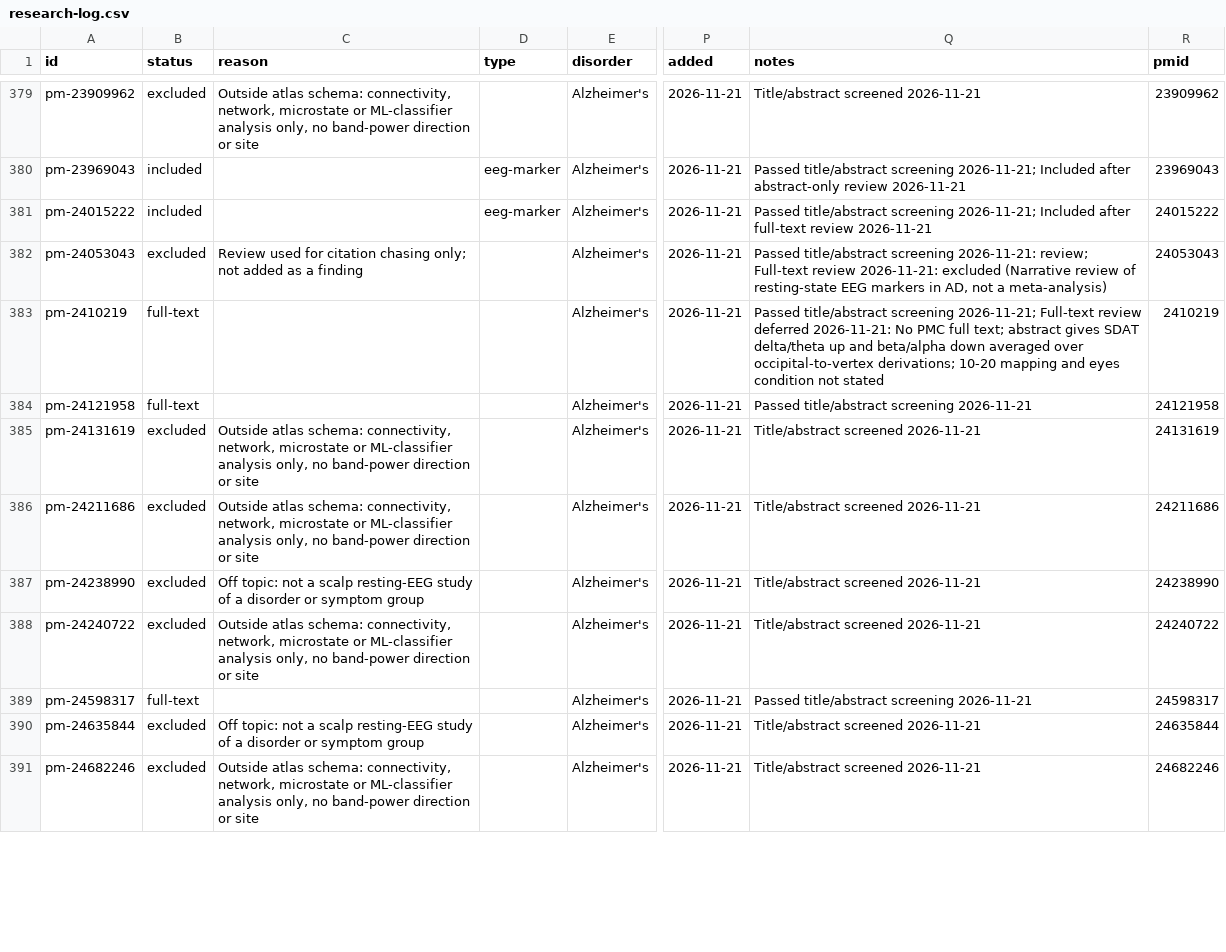
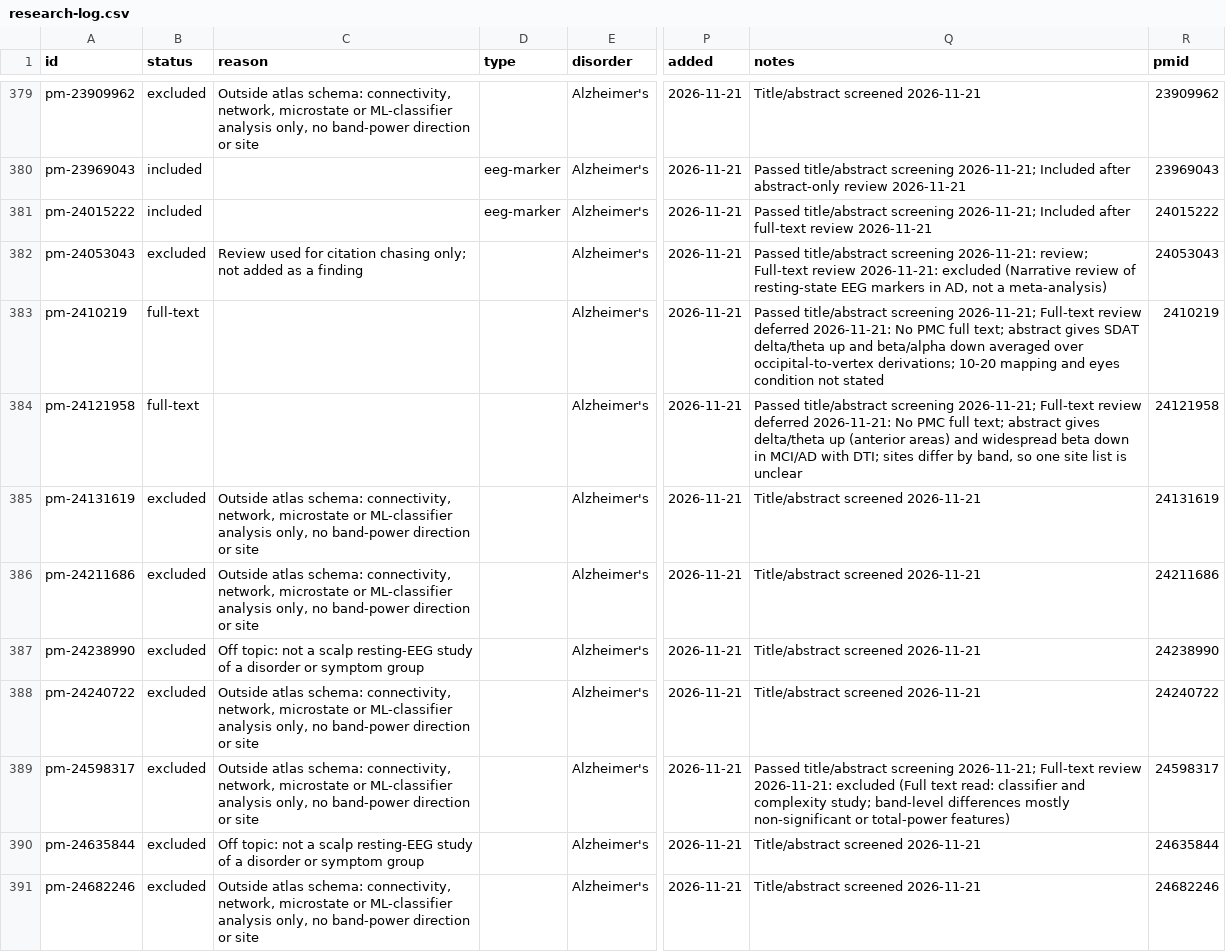
Before and after one commit to farrokh143/eeg-disorder-atlas, a CSV file: data/research-log.csv, drawn as a sheet; only a part is shown, gaps mark what is left out; the diff covers the shown part only; the diff names each change by its address in the sheet, - before the commit and + after, or states it on an @@ line.

```diff
--- a/data/research-log.csv
+++ b/data/research-log.csv
-Q384 (notes): …title/abstract screening 2026-11-21
+Q384 (notes): …title/abstract screening 2026-11-21; Full-text review deferred 2026-11-21: No PMC full text; abstract gives delta/theta up (anterior areas) and widespread beta down in MCI/AD with DTI; sites differ by band, so one site list is unclear
-B389 (status): full-text
+B389 (status): excluded
-C389 (reason): (empty)
+C389 (reason): Outside atlas schema: connectivity, network, microstate or ML-classifier analysis only, no band-power direction or site
-Q389 (notes): …title/abstract screening 2026-11-21
+Q389 (notes): …title/abstract screening 2026-11-21; Full-text review 2026-11-21: excluded (Full text read: classifier and complexity study; band-level differences mostly non-significant or total-power features)
```
Also changed, not shown: 18 edited cells elsewhere in this file, 1 other file.
